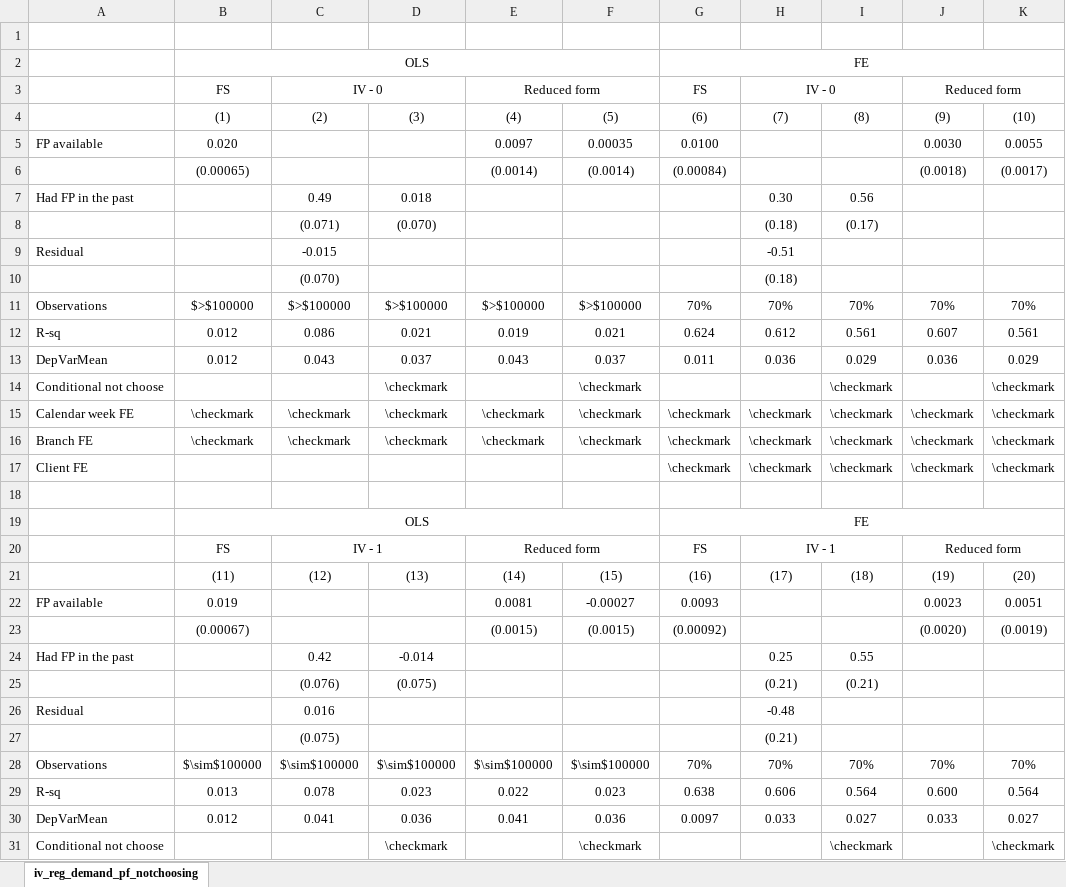
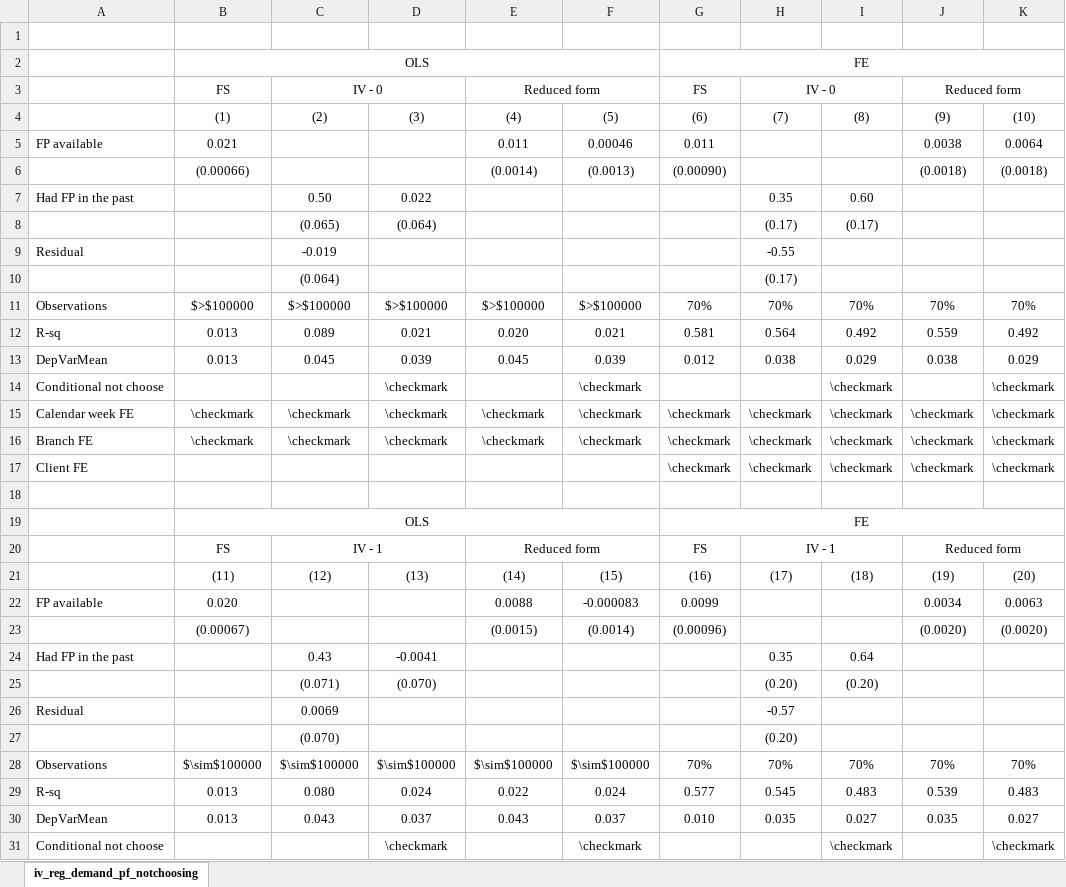
Before and after one commit to isaacmeza/private_paternalism, an Excel workbook: Tables/iv_reg_demand_pf_notchoosing.xlsx, sheet iv_reg_demand_pf_notchoosing, drawn as a sheet; only a part is shown; values as stored, in another font and other column widths than the file's, no borders; removed rows and columns are numbered as before the commit, all else as after; the diff names each change by its address in the sheet, - before the commit and + after, or states it on an @@ line.

```diff
--- a/Tables/iv_reg_demand_pf_notchoosing.xlsx (sheet iv_reg_demand_pf_notchoosing)
+++ b/Tables/iv_reg_demand_pf_notchoosing.xlsx (sheet iv_reg_demand_pf_notchoosing)
-row 5: FP available | 0.020 |  |  | 0.0097 | 0.00035 | 0.0100 |  |  | 0.0030 | 0.0055
-row 6:  | (0.00065) |  |  | (0.0014) | (0.0014) | (0.00084) |  |  | (0.0018) | (0.0017)
-row 7: Had FP in the past |  | 0.49 | 0.018 |  |  |  | 0.30 | 0.56
-row 8:  |  | (0.071) | (0.070) |  |  |  | (0.18) | (0.17)
+row 5: FP available | 0.021 |  |  | 0.011 | 0.00046 | 0.011 |  |  | 0.0038 | 0.0064
+row 6:  | (0.00066) |  |  | (0.0014) | (0.0013) | (0.00090) |  |  | (0.0018) | (0.0018)
+row 7: Had FP in the past |  | 0.50 | 0.022 |  |  |  | 0.35 | 0.60
+row 8:  |  | (0.065) | (0.064) |  |  |  | (0.17) | (0.17)
-C9: -0.015
+C9: -0.019
-H9: -0.51
+H9: -0.55
-row 10:  |  | (0.070) |  |  |  |  | (0.18)
+row 10:  |  | (0.064) |  |  |  |  | (0.17)
-row 12: R-sq | 0.012 | 0.086 | 0.021 | 0.019 | 0.021 | 0.624 | 0.612 | 0.561 | 0.607 | 0.561
-row 13: DepVarMean | 0.012 | 0.043 | 0.037 | 0.043 | 0.037 | 0.011 | 0.036 | 0.029 | 0.036 | 0.029
+row 12: R-sq | 0.013 | 0.089 | 0.021 | 0.020 | 0.021 | 0.581 | 0.564 | 0.492 | 0.559 | 0.492
+row 13: DepVarMean | 0.013 | 0.045 | 0.039 | 0.045 | 0.039 | 0.012 | 0.038 | 0.029 | 0.038 | 0.029
-row 22: FP available | 0.019 |  |  | 0.0081 | -0.00027 | 0.0093 |  |  | 0.0023 | 0.0051
-row 23:  | (0.00067) |  |  | (0.0015) | (0.0015) | (0.00092) |  |  | (0.0020) | (0.0019)
-row 24: Had FP in the past |  | 0.42 | -0.014 |  |  |  | 0.25 | 0.55
-row 25:  |  | (0.076) | (0.075) |  |  |  | (0.21) | (0.21)
+row 22: FP available | 0.020 |  |  | 0.0088 | -0.000083 | 0.0099 |  |  | 0.0034 | 0.0063
+row 23:  | (0.00067) |  |  | (0.0015) | (0.0014) | (0.00096) |  |  | (0.0020) | (0.0020)
+row 24: Had FP in the past |  | 0.43 | -0.0041 |  |  |  | 0.35 | 0.64
+row 25:  |  | (0.071) | (0.070) |  |  |  | (0.20) | (0.20)
-C26: 0.016
+C26: 0.0069
-H26: -0.48
+H26: -0.57
-row 27:  |  | (0.075) |  |  |  |  | (0.21)
+row 27:  |  | (0.070) |  |  |  |  | (0.20)
-row 29: R-sq | 0.013 | 0.078 | 0.023 | 0.022 | 0.023 | 0.638 | 0.606 | 0.564 | 0.600 | 0.564
-row 30: DepVarMean | 0.012 | 0.041 | 0.036 | 0.041 | 0.036 | 0.0097 | 0.033 | 0.027 | 0.033 | 0.027
+row 29: R-sq | 0.013 | 0.080 | 0.024 | 0.022 | 0.024 | 0.577 | 0.545 | 0.483 | 0.539 | 0.483
+row 30: DepVarMean | 0.013 | 0.043 | 0.037 | 0.043 | 0.037 | 0.010 | 0.035 | 0.027 | 0.035 | 0.027
```
Also changed, not shown: Tables/iv_reg_def_notchoosing.xlsx, 8 other files.
